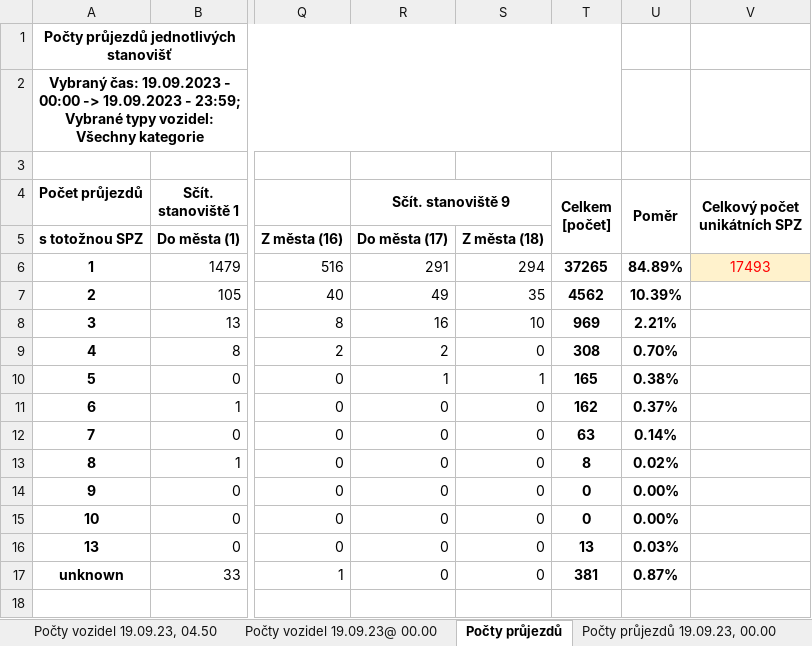
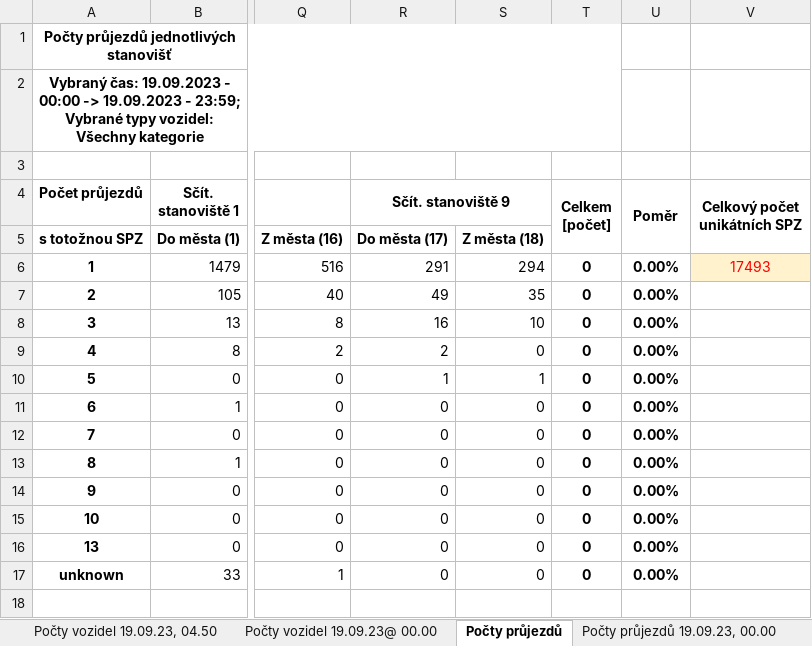
Before and after one commit to kidal5/CarsFlow, an Excel workbook: out2.xlsx, sheet Počty průjezdů, drawn as a sheet; only a part is shown, gaps mark what is left out; values as stored, in another font and other column widths than the file's, no borders; conditional formats not drawn; the diff covers the shown part only; the diff names each change by its address in the sheet, - before the commit and + after, or states it on an @@ line.

```diff
--- a/out2.xlsx (sheet Počty průjezdů)
+++ b/out2.xlsx (sheet Počty průjezdů)
-T6 (Celkem [počet]): 37265
+T6 (Celkem [počet]): 0
-U6 (Poměr): 84.89%
+U6 (Poměr): 0.00%
-T7 (Celkem [počet]): 4562
+T7 (Celkem [počet]): 0
-U7 (Poměr): 10.39%
+U7 (Poměr): 0.00%
-T8 (Celkem [počet]): 969
+T8 (Celkem [počet]): 0
-U8 (Poměr): 2.21%
+U8 (Poměr): 0.00%
-T9 (Celkem [počet]): 308
+T9 (Celkem [počet]): 0
-U9 (Poměr): 0.70%
+U9 (Poměr): 0.00%
-T10 (Celkem [počet]): 165
+T10 (Celkem [počet]): 0
-U10 (Poměr): 0.38%
+U10 (Poměr): 0.00%
-T11 (Celkem [počet]): 162
+T11 (Celkem [počet]): 0
-U11 (Poměr): 0.37%
+U11 (Poměr): 0.00%
-T12 (Celkem [počet]): 63
+T12 (Celkem [počet]): 0
-U12 (Poměr): 0.14%
+U12 (Poměr): 0.00%
-T13 (Celkem [počet]): 8
+T13 (Celkem [počet]): 0
-U13 (Poměr): 0.02%
+U13 (Poměr): 0.00%
-T16 (Celkem [počet]): 13
+T16 (Celkem [počet]): 0
-U16 (Poměr): 0.03%
+U16 (Poměr): 0.00%
-T17 (Celkem [počet]): 381
+T17 (Celkem [počet]): 0
-U17 (Poměr): 0.87%
+U17 (Poměr): 0.00%
```
Also changed, not shown: 18 edited cells elsewhere in this sheet, sheet Časové údaje, sheet Počty průjezdů 19.09.23, 00.00, sheet Počty průjezdů 19.09.23@ 00.00, sheet Počty průjezdů 19.09.23, 04.50, sheet Počty vozidel 19.09.23, 04.50, sheet Počty vozidel 19.09.23, 00.00, 2 more sheets, timesheet.xlsx.
